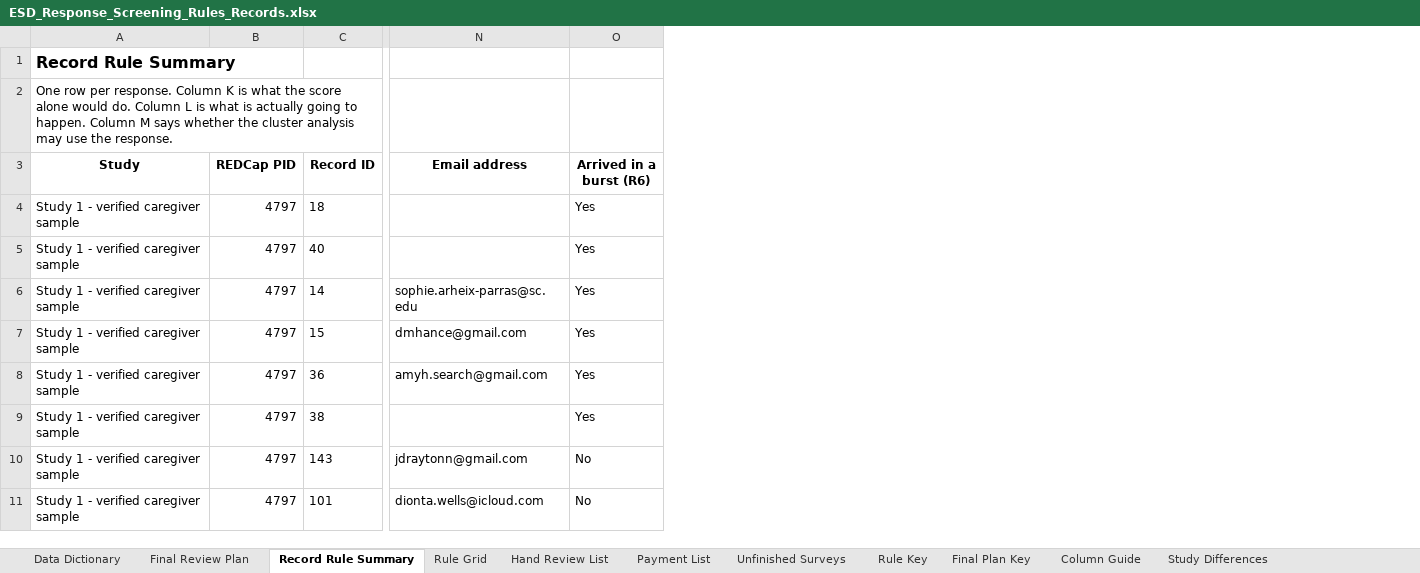
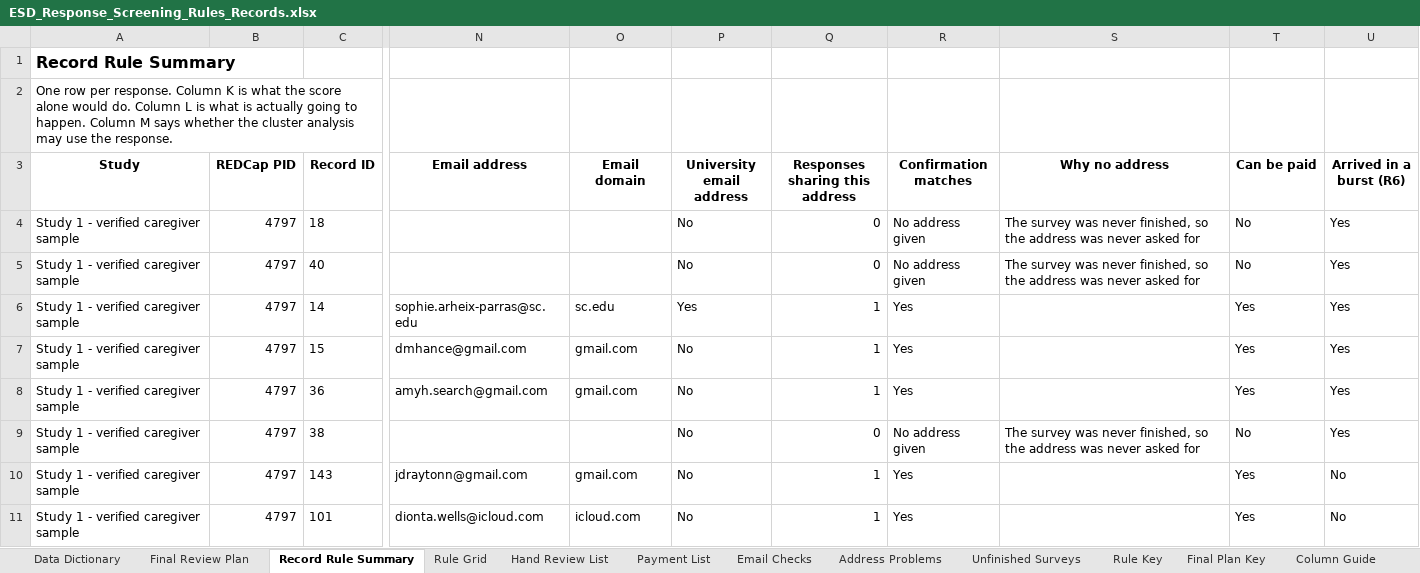
Before and after one commit to namo507/esd-redcap-metadata-watcher, an Excel workbook: projects/caregiver-cluster-analysis/ESD_Response_Screening_Rules_Records.xlsx, sheet Record Rule Summary, drawn as a sheet; only a part is shown, gaps mark what is left out; values as stored, in another font and other column widths than the file's, no borders; conditional formats not drawn; the diff names each change by its address in the sheet, - before the commit and + after, or states it on an @@ line.

```diff
--- a/projects/caregiver-cluster-analysis/ESD_Response_Screening_Rules_Records.xlsx (sheet Record Rule Summary)
+++ b/projects/caregiver-cluster-analysis/ESD_Response_Screening_Rules_Records.xlsx (sheet Record Rule Summary)
+sheet tab: Email Checks
+sheet tab: Address Problems
+column O (Email domain), rows 6-11: sc.edu | gmail.com | gmail.com |  | gmail.com | icloud.com
+column P (University email address), rows 4-11: No | No | Yes | No | No | No | No | No
+column Q (Responses sharing this address), rows 4-11: 0 | 0 | 1 | 1 | 1 | 0 | 1 | 1
+column R (Confirmation matches), rows 4-11: No address given | No address given | Yes | Yes | Yes | No address given | Yes | Yes
+column S (Why no address), rows 4-9: The survey was never finished, so the address was never asked for | The survey was never finished, so the address was never asked for |  |  |  | The survey was never finished, so the address was never asked for
+column T (Can be paid), rows 4-11: No | No | Yes | Yes | Yes | No | Yes | Yes
```
Also changed, not shown: sheet Payment List, sheet Column Guide, sheet Hand Review List, sheet Rule Grid, projects/caregiver-cluster-analysis/Caregiver Outputs/ESD_Response_Screening_Stakeholder_View.xlsx, 4 other files.
